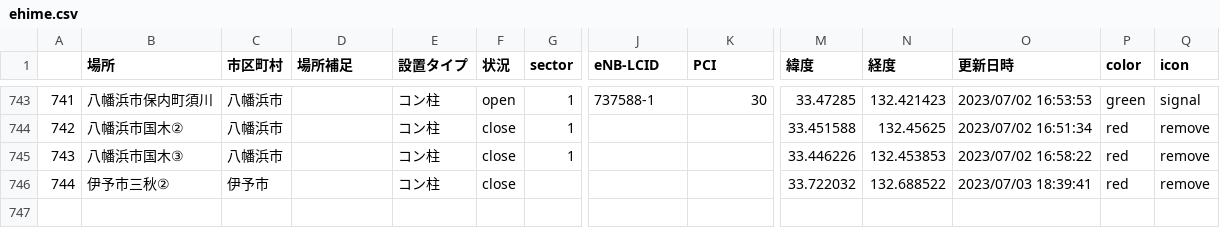
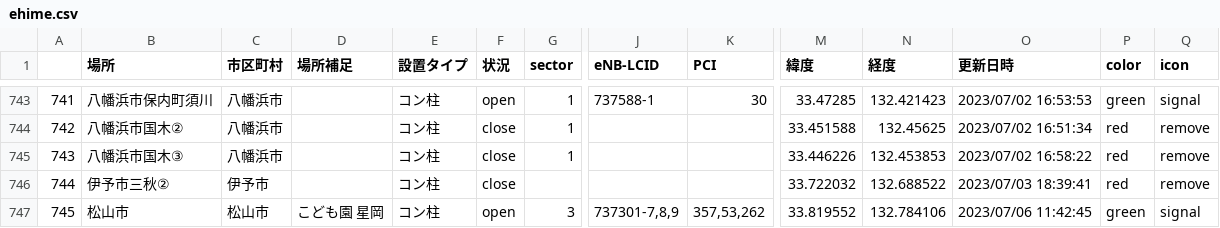
Before and after one commit to raku10ehime/map, a CSV file: ehime.csv, drawn as a sheet; only a part is shown, gaps mark what is left out; rows hold the shown columns only; the diff names each change by its address in the sheet, - before the commit and + after, or states it on an @@ line.

```diff
--- a/ehime.csv
+++ b/ehime.csv
+row 747: 745 | 松山市 | 松山市 | こども園 星岡 | コン柱 | open | 3 | 737301-7,8,9 | 357,53,262 | 33.819552 | 132.784106 | 2023/07/06 11:42:45 | green | signal
```
Also changed, not shown: list.csv, 2 other files.
